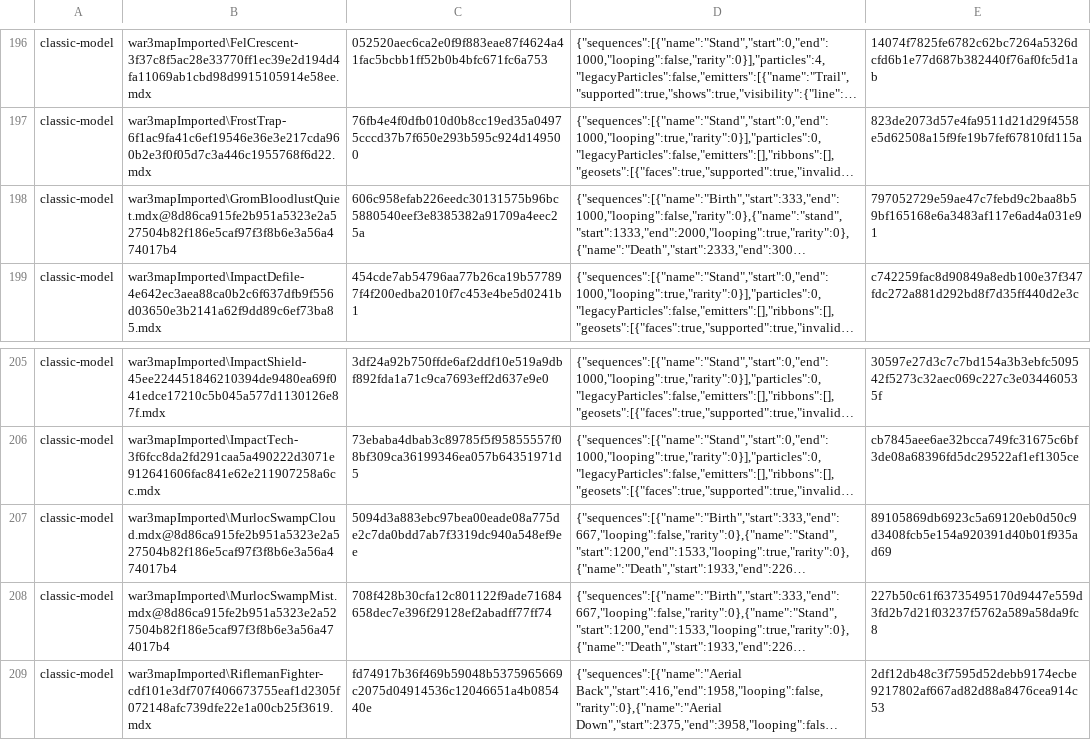
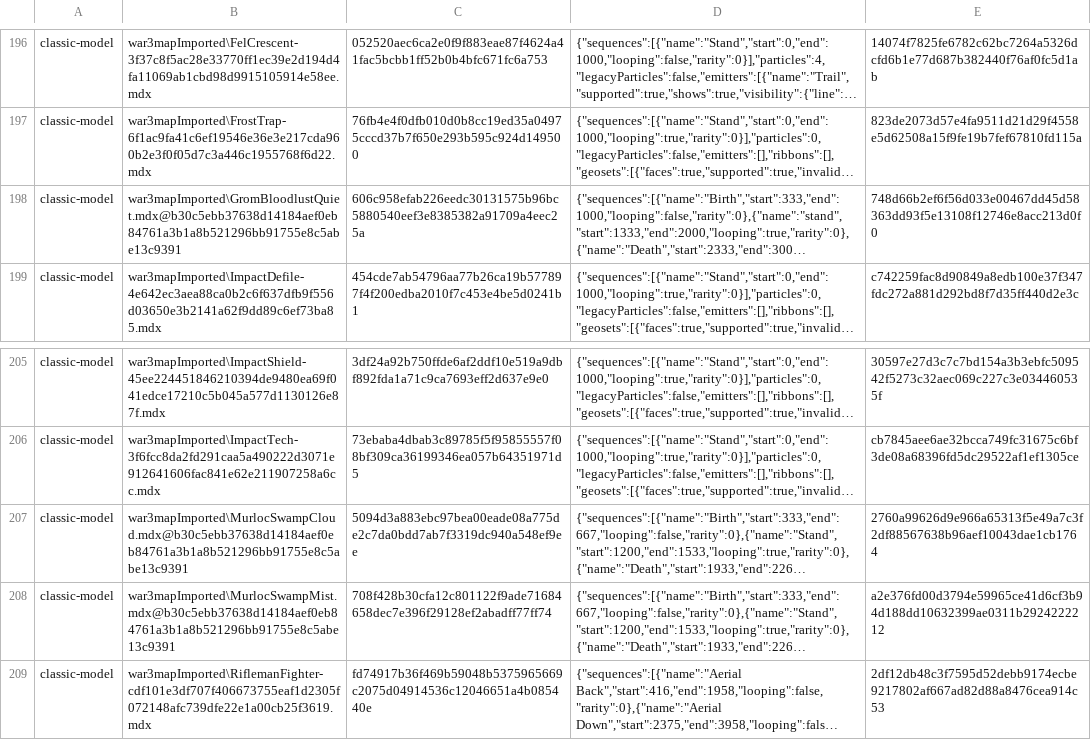
Before and after one commit to tompassarelli/makgora, a TSV file: ts/scripts/wisp/cue-models.tsv, drawn as a sheet; only a part is shown, gaps mark what is left out; long unchanged cells end in …; the diff names each change by its address in the sheet, - before the commit and + after, or states it on an @@ line.

```diff
--- a/ts/scripts/wisp/cue-models.tsv
+++ b/ts/scripts/wisp/cue-models.tsv
-B198: war3mapImported\GromBloodlustQuiet.mdx@8d86ca915fe2b951a5323e2a527504b82f186e5caf97f3f8b6e3a56a474017b4
+B198: war3mapImported\GromBloodlustQuiet.mdx@b30c5ebb37638d14184aef0eb84761a3b1a8b521296bb91755e8c5abe13c9391
-E198: 797052729e59ae47c7febd9c2baa8b59bf165168e6a3483af117e6ad4a031e91
+E198: 748d66b2ef6f56d033e00467dd45d58363dd93f5e13108f12746e8acc213d0f0
-B207: war3mapImported\MurlocSwampCloud.mdx@8d86ca915fe2b951a5323e2a527504b82f186e5caf97f3f8b6e3a56a474017b4
+B207: war3mapImported\MurlocSwampCloud.mdx@b30c5ebb37638d14184aef0eb84761a3b1a8b521296bb91755e8c5abe13c9391
-E207: 89105869db6923c5a69120eb0d50c9d3408fcb5e154a920391d40b01f935ad69
+E207: 2760a99626d9e966a65313f5e49a7c3f2df88567638b96aef10043dae1cb1764
-B208: war3mapImported\MurlocSwampMist.mdx@8d86ca915fe2b951a5323e2a527504b82f186e5caf97f3f8b6e3a56a474017b4
+B208: war3mapImported\MurlocSwampMist.mdx@b30c5ebb37638d14184aef0eb84761a3b1a8b521296bb91755e8c5abe13c9391
-E208: 227b50c61f63735495170d9447e559d3fd2b7d21f03237f5762a589a58da9fc8
+E208: a2e376fd00d3794e59965ce41d6cf3b94d188dd10632399ae0311b2924222212
```
